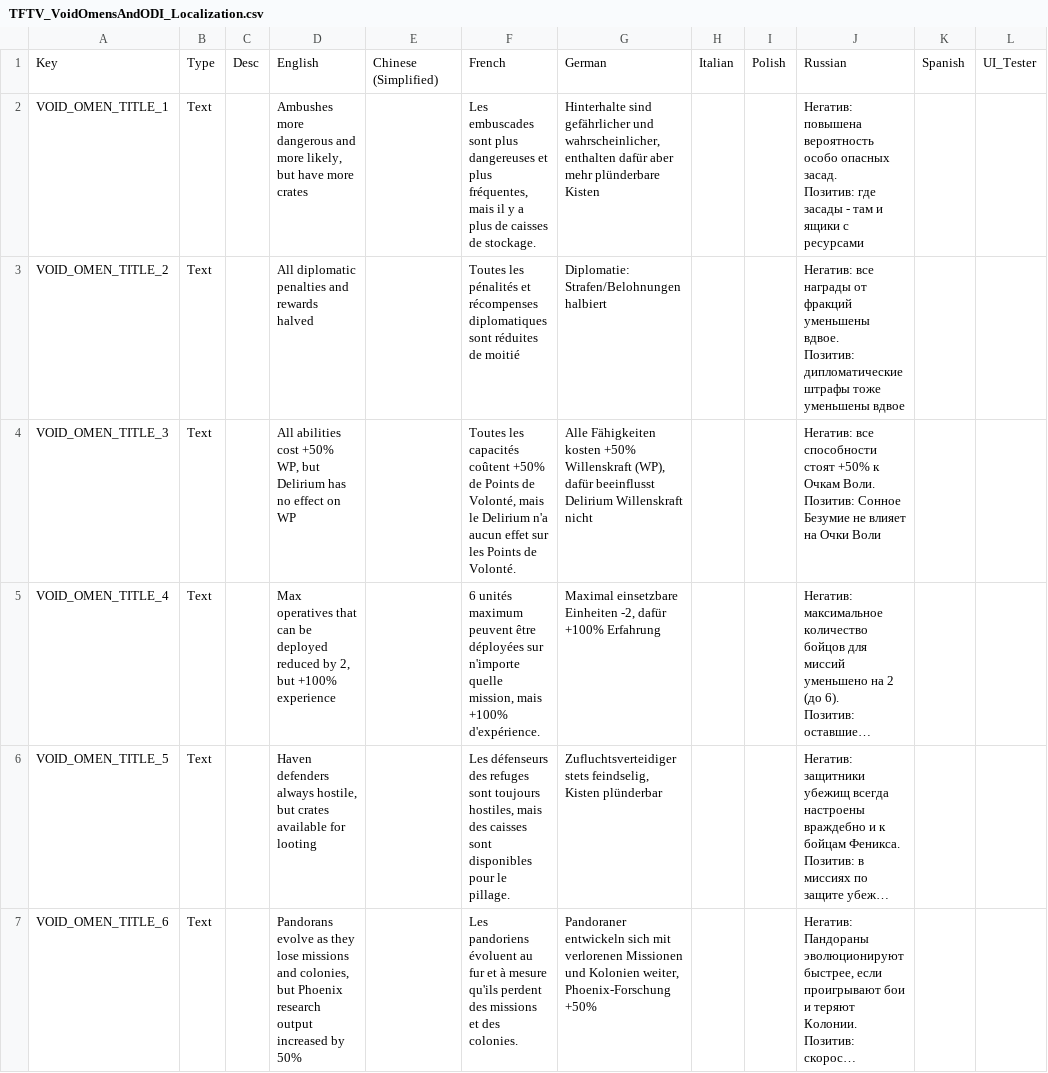
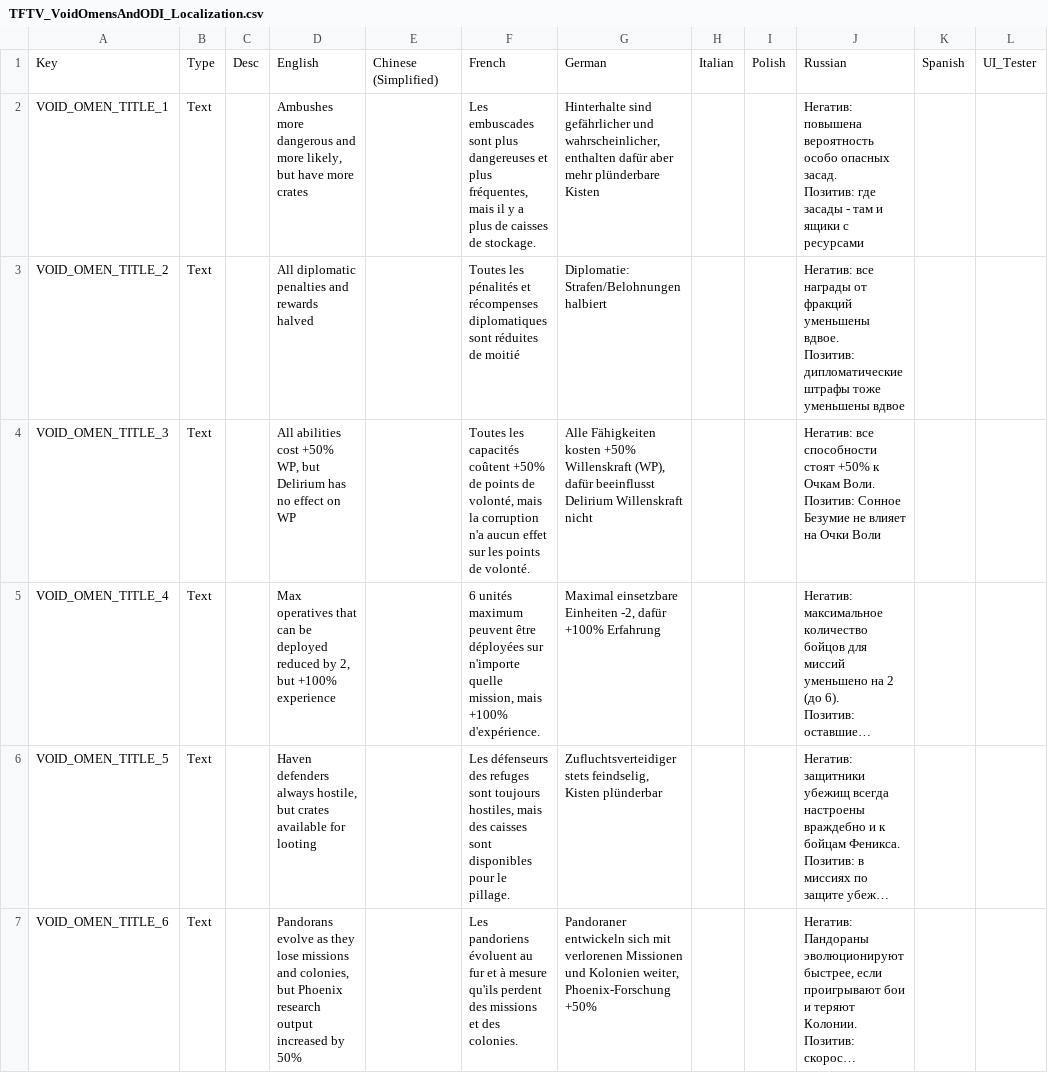
Before and after one commit to ArLn-Fr/TFTV, a CSV file: Dist/Assets/Localization/TFTV_VoidOmensAndODI_Localization.csv, drawn as a sheet; only a part is shown; long unchanged cells end in …; the diff covers the shown part only; the diff names each change by its address in the sheet, - before the commit and + after, or states it on an @@ line.

```diff
--- a/Dist/Assets/Localization/TFTV_VoidOmensAndODI_Localization.csv
+++ b/Dist/Assets/Localization/TFTV_VoidOmensAndODI_Localization.csv
-F4: …+50% de Points de Volonté, mais le Delirium n'a aucun effet sur les Points de Volonté.
+F4: …+50% de points de volonté, mais la corruption n'a aucun effet sur les points de volonté.
```
Also changed, not shown: 2 edited cells elsewhere in this file, Dist/Assets/Localization/TFTV_AbilitiesEffectsStatusesTactical_Localization.csv, Dist/Assets/Localization/TFTV_Events_Localization.csv, 6 other files.
